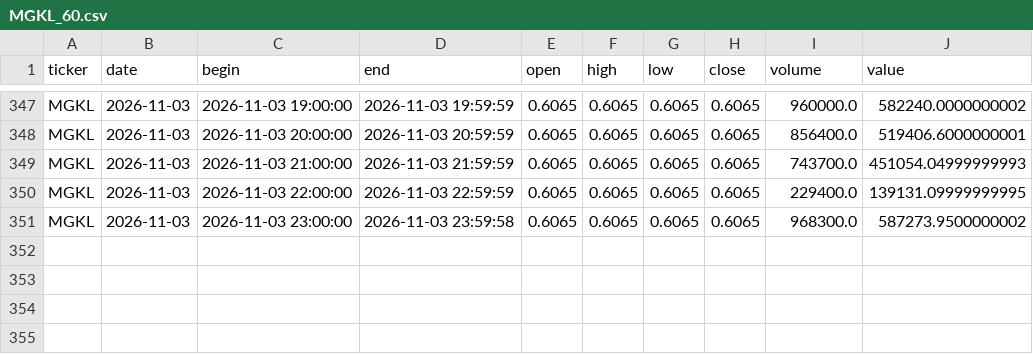
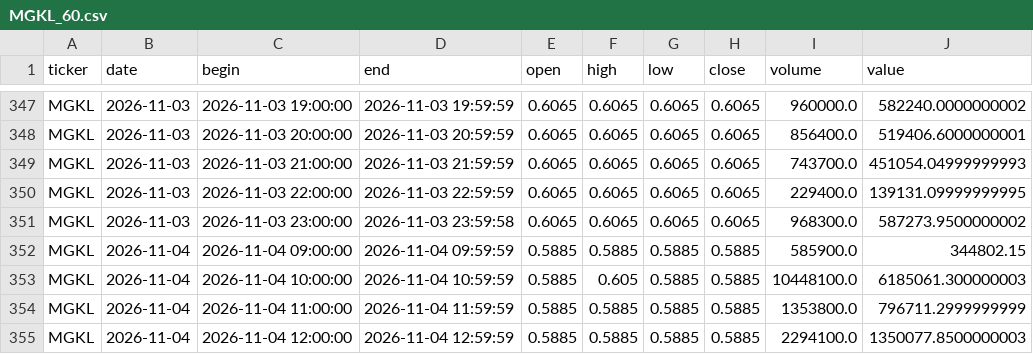
Before and after one commit to vbazulevv/MOEX-Paper-Lab, a CSV file: cloud_data/MGKL_60.csv, drawn as a sheet; only a part is shown, gaps mark what is left out.

```diff
--- a/cloud_data/MGKL_60.csv
+++ b/cloud_data/MGKL_60.csv
@@ -351 +351,5 @@ MGKL,2026-11-03,2026-11-03 22:00:00,2026-11-03 22:59:59,0.6065,0.6065,0.6065,0.6
 MGKL,2026-11-03,2026-11-03 23:00:00,2026-11-03 23:59:58,0.6065,0.6065,0.6065,0.6065,968300.0,587273.9500000002
+MGKL,2026-11-04,2026-11-04 09:00:00,2026-11-04 09:59:59,0.5885,0.5885,0.5885,0.5885,585900.0,344802.15
+MGKL,2026-11-04,2026-11-04 10:00:00,2026-11-04 10:59:59,0.5885,0.605,0.5885,0.5885,10448100.0,6185061.300000003
+MGKL,2026-11-04,2026-11-04 11:00:00,2026-11-04 11:59:59,0.5885,0.5885,0.5885,0.5885,1353800.0,796711.2999999999
+MGKL,2026-11-04,2026-11-04 12:00:00,2026-11-04 12:59:59,0.5885,0.5885,0.5885,0.5885,2294100.0,1350077.8500000003
```
Also changed, not shown: cloud_data/FIXR_60.csv, cloud_data/NVTK_60.csv, 40 other files.
